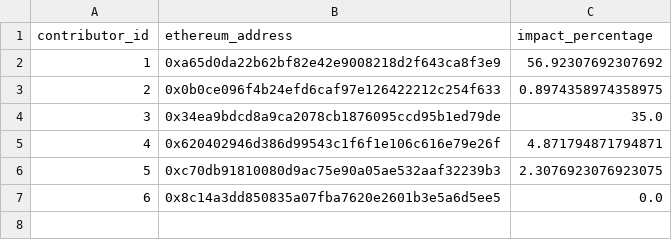
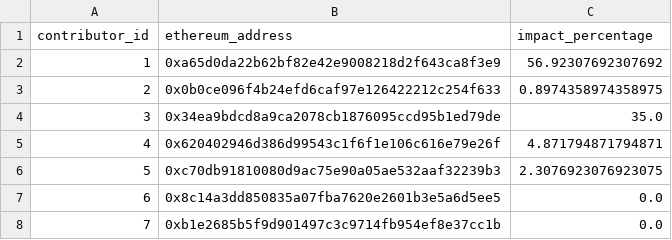
Before and after one commit to elimu-ai/web3-wiki, a CSV file: funding-splits-content/lang-THA/contributors.csv, drawn as a sheet; the diff names each change by its address in the sheet, - before the commit and + after, or states it on an @@ line.

Commit message:
chore(funding-splits-content): nightly build

```diff
--- a/funding-splits-content/lang-THA/contributors.csv
+++ b/funding-splits-content/lang-THA/contributors.csv
+row 8: 7 | 0xb1e2685b5f9d901497c3c9714fb954ef8e37cc1b | 0.0
```
